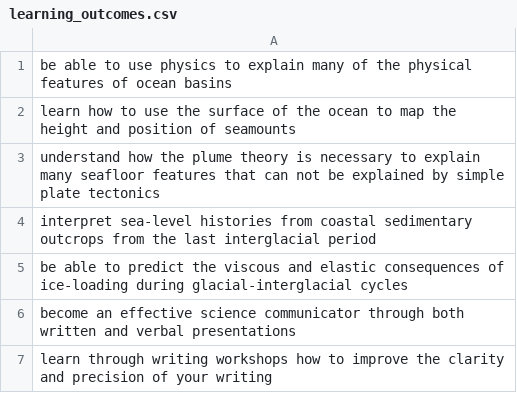
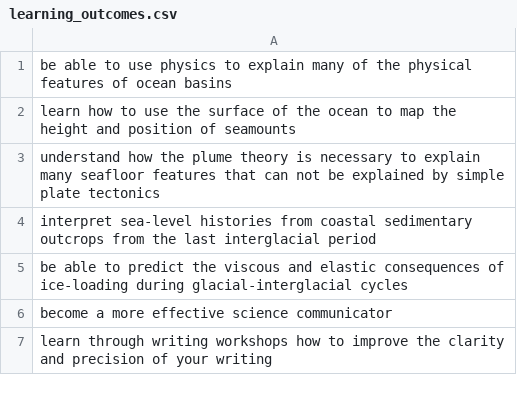
Before and after one commit to blakedyer/eos408-public, a CSV file: Outline/tables/learning_outcomes.csv, drawn as a sheet.

```diff
--- a/Outline/tables/learning_outcomes.csv
+++ b/Outline/tables/learning_outcomes.csv
@@ -5,3 +5,3 @@ interpret sea-level histories from coastal sedimentary outcrops from the last in
 be able to predict the viscous and elastic consequences of ice-loading during glacial-interglacial cycles
-become an effective science communicator through both written and verbal presentations
+become a more effective science communicator
 learn through writing workshops how to improve the clarity and precision of your writing
```
Also changed, not shown: Outline/tables/schedule.csv, 4 other files.
